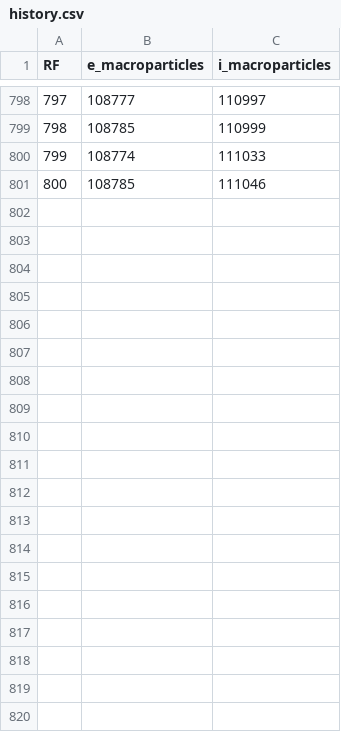
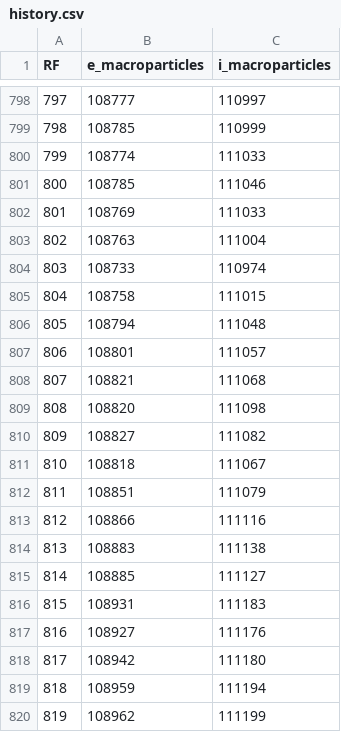
Before and after one commit to YGLSNU/eduPIC_PAL_RF-sheath, a CSV file: results/261124_BRH_gap20-80_step5/65mm/history.csv, drawn as a sheet; only a part is shown, gaps mark what is left out; the diff covers the shown part only.

Commit message:
Save 261124_BRH_gap20-80_step5 simulation report and data

```diff
--- a/results/261124_BRH_gap20-80_step5/65mm/history.csv
+++ b/results/261124_BRH_gap20-80_step5/65mm/history.csv
@@ -801 +801,20 @@ RF,e_macroparticles,i_macroparticles
 800,108785,111046
+801,108769,111033
+802,108763,111004
+803,108733,110974
+804,108758,111015
+805,108794,111048
+806,108801,111057
+807,108821,111068
+808,108820,111098
+809,108827,111082
+810,108818,111067
+811,108851,111079
+812,108866,111116
+813,108883,111138
+814,108885,111127
+815,108931,111183
+816,108927,111176
+817,108942,111180
+818,108959,111194
+819,108962,111199
```
Also changed, not shown: 30 added rows elsewhere in this file, results/261124_BRH_gap20-80_step5/comparison/data/gap_status.csv, results/261124_BRH_gap20-80_step5/summary.csv, 52 other files.
